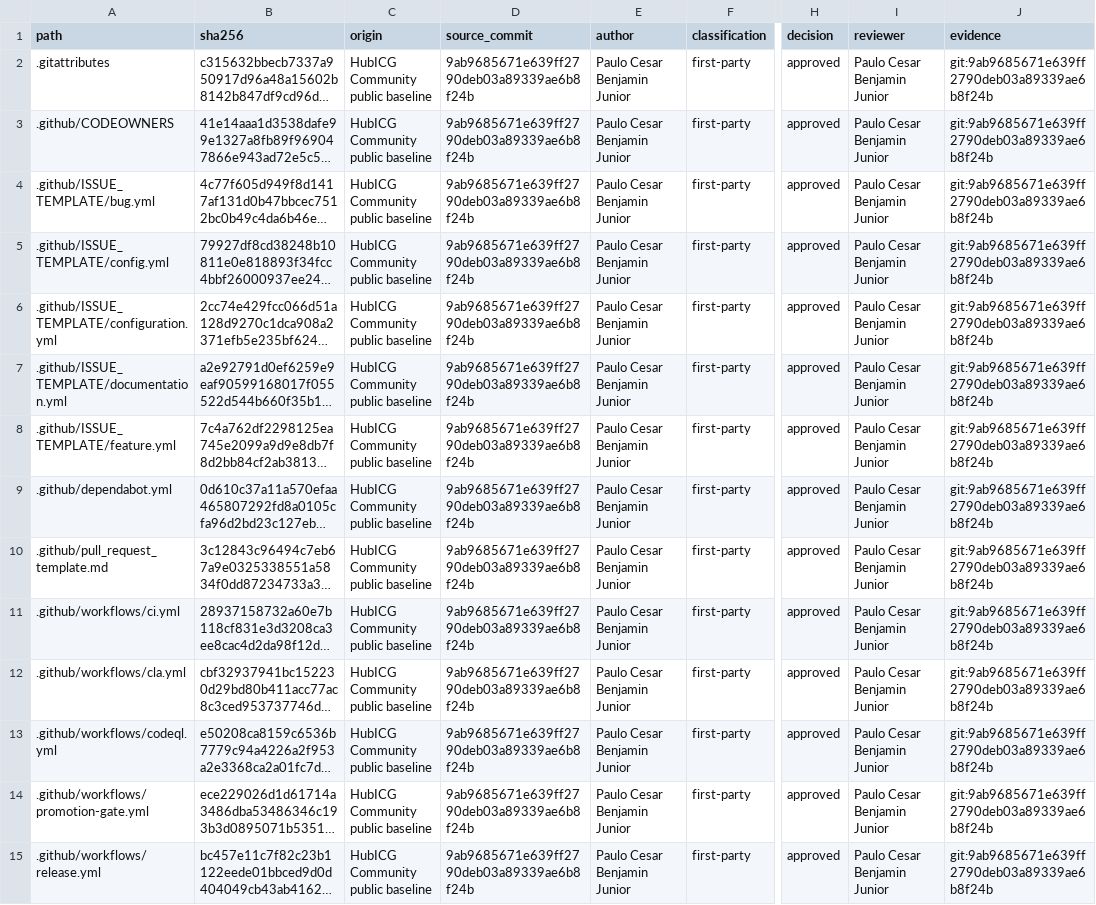
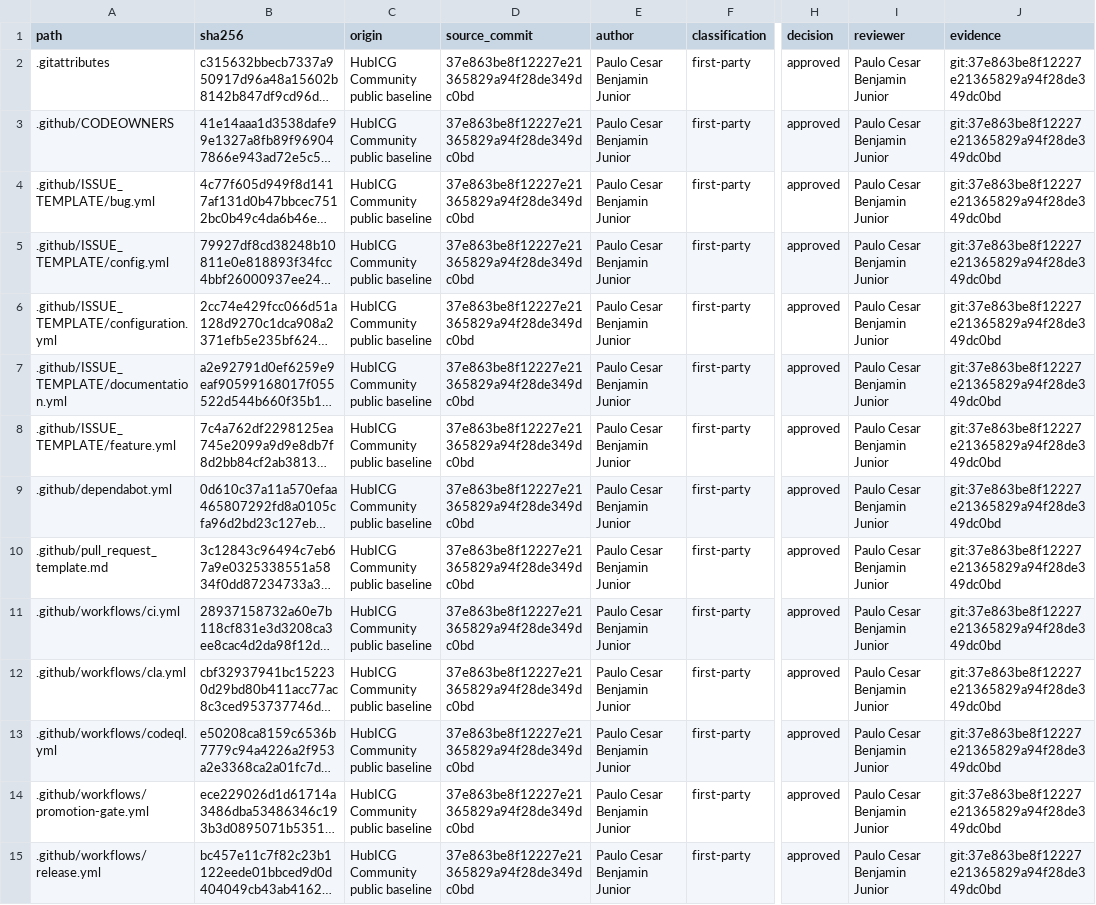
Before and after one commit to HUBTECH-DEV/hubicg-community, a CSV file: docs/legal/PROVENANCE-MANIFEST.csv, drawn as a sheet; only a part is shown, gaps mark what is left out; long unchanged cells end in …; the diff covers the shown part only; the diff names each change by its address in the sheet, - before the commit and + after, or states it on an @@ line.

```diff
--- a/docs/legal/PROVENANCE-MANIFEST.csv
+++ b/docs/legal/PROVENANCE-MANIFEST.csv
-D2:D15 (source_commit): 9ab9685671e639ff2790deb03a89339ae6b8f24b
+D2:D15 (source_commit): 37e863be8f12227e21365829a94f28de349dc0bd
-J2:J15 (evidence): git:9ab9685671e639ff2790deb03a89339ae6b8f24b
+J2:J15 (evidence): git:37e863be8f12227e21365829a94f28de349dc0bd
```
Also changed, not shown: 3 added rows and 140 edited cells elsewhere in this file, 9 other files.
